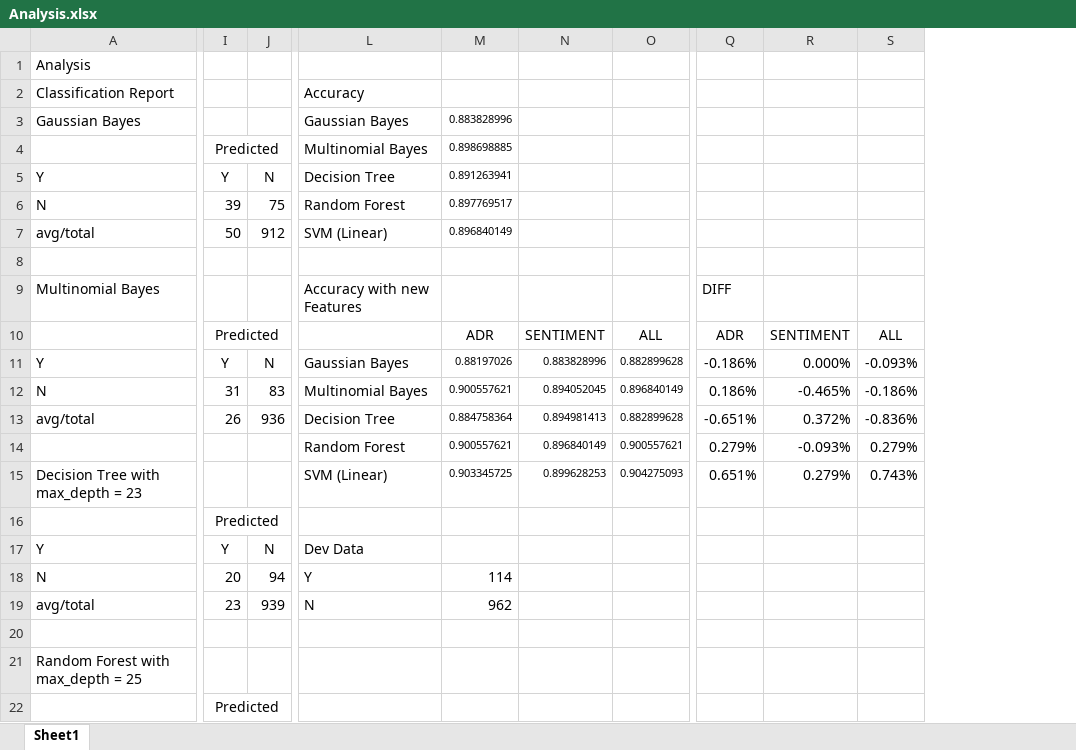
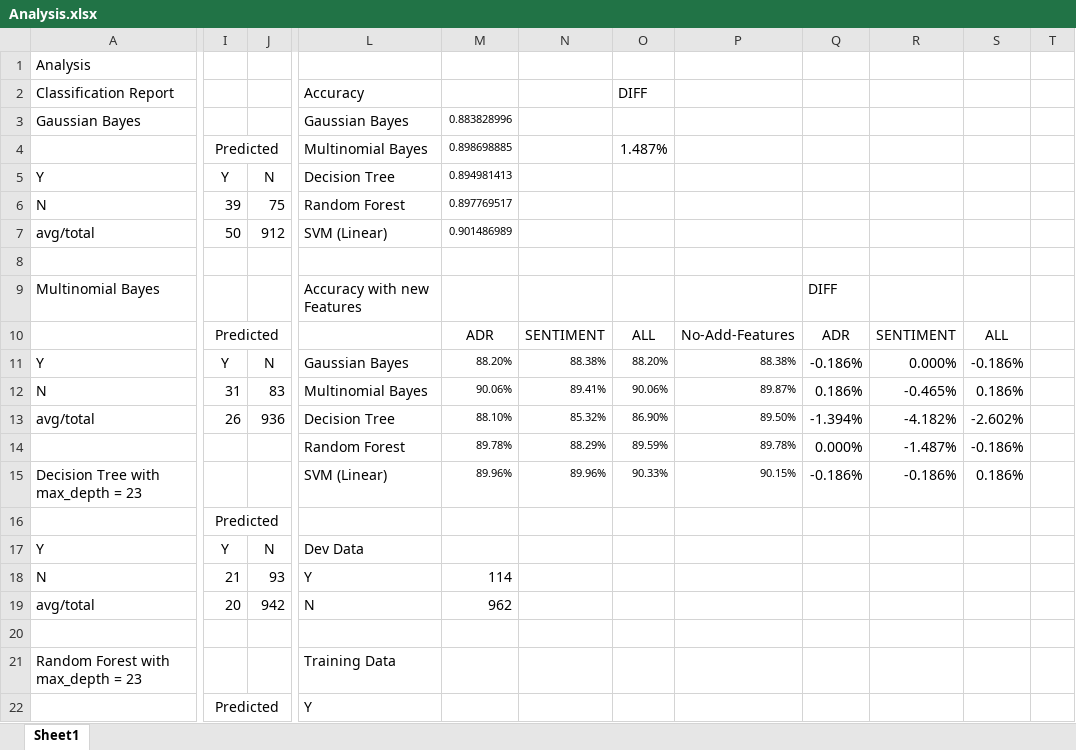
Before and after one commit to martindavid/tweet-analyzer-adverse-drug-reactions, an Excel workbook: Analysis.xlsx, sheet Sheet1, drawn as a sheet; only a part is shown, gaps mark what is left out; values as stored, in another font and other column widths than the file's, no borders; charts and pictures not drawn; removed rows and columns are numbered as before the commit, all else as after; rows hold the shown columns only; the diff covers the shown part only; the diff names each change by its address in the sheet, - before the commit and + after, or states it on an @@ line.

Commit message:
finish all analysis

```diff
--- a/Analysis.xlsx (sheet Sheet1)
+++ b/Analysis.xlsx (sheet Sheet1)
-column N, rows 10-13: SENTIMENT | 0.883828996 | 0.894052045 | 0.894981413; row 15: 0.899628253
-column O, rows 10-13: ALL | 0.882899628 | 0.896840149 | 0.882899628; row 15: 0.904275093
+column N, rows 10-13: SENTIMENT | 88.38% | 89.41% | 85.32%; row 15: 89.96%
+column O, rows 2-13: DIFF |  | 1.487% |  |  |  |  |  | ALL | 88.20% | 90.06% | 86.90%; row 15: 90.33%
+column P, rows 10-13: No-Add-Features | 88.38% | 89.87% | 89.50%; row 15: 90.15%
+column T, empty
-M5: 0.891263941
+M5: 0.894981413
-M7: 0.896840149
+M7: 0.901486989
-M11: 0.88197026
+M11: 88.20%
-S11: -0.093%
+S11: -0.186%
-M12: 0.900557621
+M12: 90.06%
-S12: -0.186%
+S12: 0.186%
-M13: 0.884758364
+M13: 88.10%
-Q13: -0.651%
+Q13: -1.394%
-R13: 0.372%
+R13: -4.182%
-S13: -0.836%
+S13: -2.602%
-row 14:  |  |  | Random Forest | 0.900557621 | 0.896840149 | 0.900557621 | 0.279% | -0.093% | 0.279%
+row 14:  |  |  | Random Forest | 89.78% | 88.29% | 89.59% | 89.78% | 0.000% | -1.487% | -0.186%
-M15: 0.903345725
+M15: 89.96%
-Q15: 0.651%
+Q15: -0.186%
-R15: 0.279%
+R15: -0.186%
-S15: 0.743%
+S15: 0.186%
-I18: 20
+I18: 21
-J18: 94
+J18: 93
-I19: 23
+I19: 20
-J19: 939
+J19: 942
-row 21: Random Forest with max_depth = 25
+row 21: Random Forest with max_depth = 23 |  |  | Training Data
-L22: (empty)
+L22: Y
```
Also changed, not shown: 3 added rows, 1 removed column and 36 edited cells elsewhere in this sheet, charts or pictures, 7 other files.
